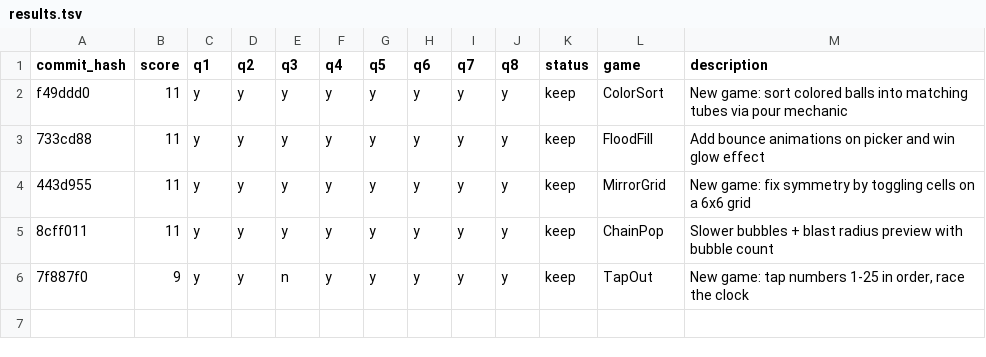
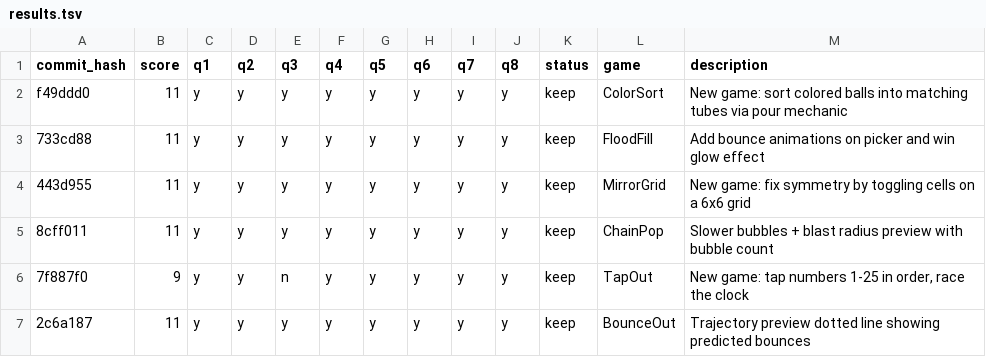
Before and after one commit to ArturoKuang/ai-game-playground, a TSV file: results.tsv, drawn as a sheet.

Commit message:
log: BounceOut trajectory preview scored 11/11 — keep

```diff
--- a/results.tsv
+++ b/results.tsv
@@ -6 +6,2 @@ f49ddd0	11	y	y	y	y	y	y	y	y	keep	ColorSort	New game: sort colored balls into matc
 7f887f0	9	y	y	n	y	y	y	y	y	keep	TapOut	New game: tap numbers 1-25 in order, race the clock
+2c6a187	11	y	y	y	y	y	y	y	y	keep	BounceOut	Trajectory preview dotted line showing predicted bounces
```
